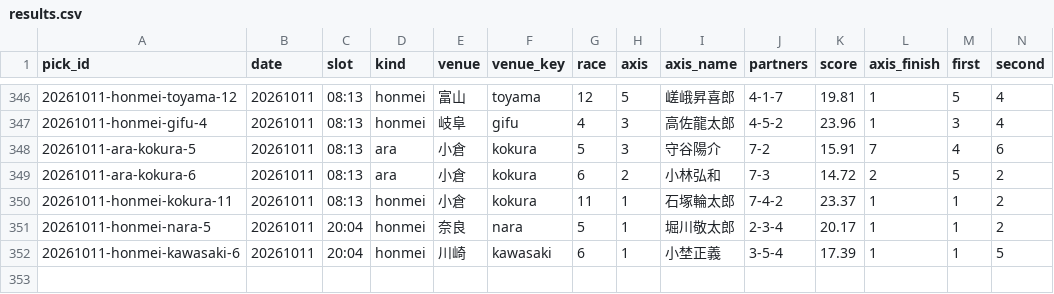
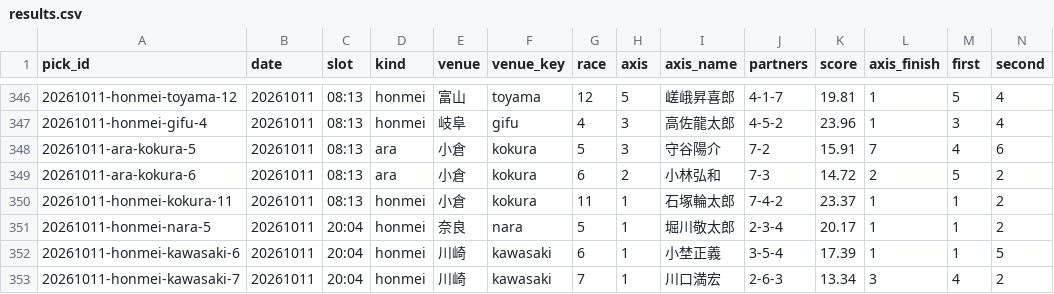
Before and after one commit to enfenitiefort863s-afk/chari-mash, a CSV file: data/results.csv, drawn as a sheet; only a part is shown, gaps mark what is left out; rows hold the shown columns only; the diff names each change by its address in the sheet, - before the commit and + after, or states it on an @@ line.

```diff
--- a/data/results.csv
+++ b/data/results.csv
+row 353: 20261011-honmei-kawasaki-7 | 20261011 | 20:04 | honmei | 川崎 | kawasaki | 7 | 1 | 川口満宏 | 2-6-3 | 13.34 | 3 | 4 | 2
```
